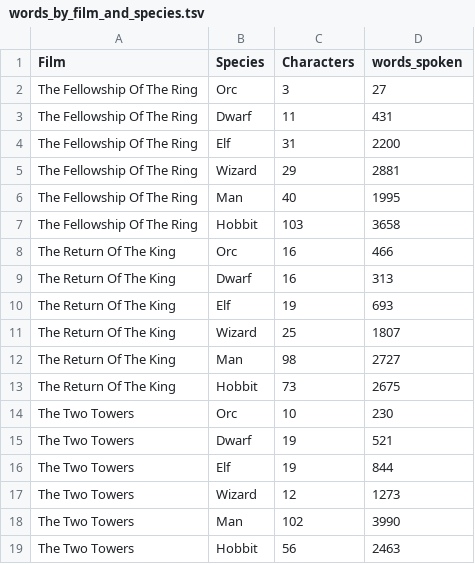
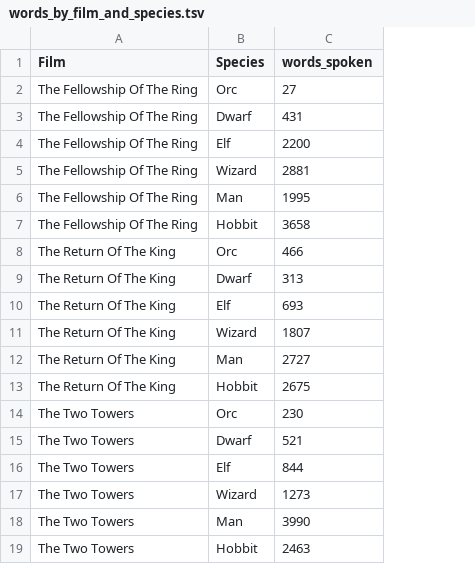
Before and after one commit to DanielGafkeMendoza/labs_fork_233455, a TSV file: session-03-automation/lotr_project/data/processed/words_by_film_and_species.tsv, drawn as a sheet; the diff names each change by its address in the sheet, - before the commit and + after, or states it on an @@ line.

```diff
--- a/session-03-automation/lotr_project/data/processed/words_by_film_and_species.tsv
+++ b/session-03-automation/lotr_project/data/processed/words_by_film_and_species.tsv
-column C (Characters), rows 2-19: 3 | 11 | 31 | 29 | 40 | 103 | 16 | 16 | 19 | 25 | 98 | 73 | 10 | 19 | 19 | 12 | 102 | 56
```
Also changed, not shown: 2 other files.
